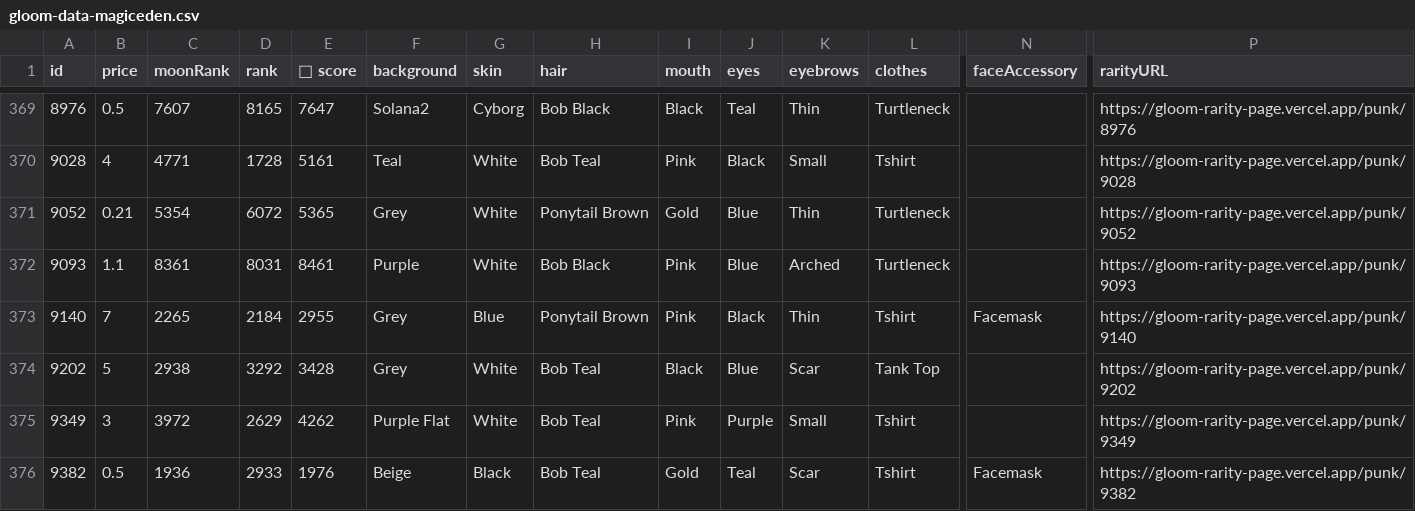
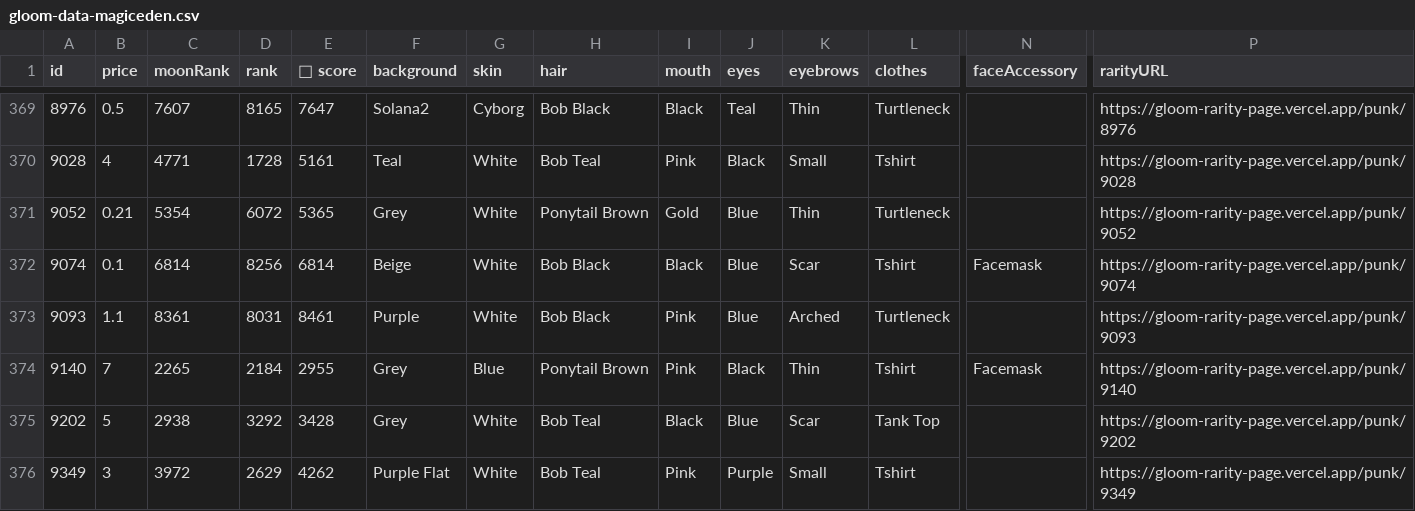
Before and after one commit to braposo/gloom-monitor, a CSV file: gloom-data-magiceden.csv, drawn as a sheet; only a part is shown, gaps mark what is left out; the shorter side is filled out with more unchanged rows; rows hold the shown columns only; the diff names each change by its address in the sheet, - before the commit and + after, or states it on an @@ line.

Commit message:
Flat: latest data (2021-12-08T21:41:21.226Z) {   "date": "2021-12-08T21:41:21.226Z",   "files": [     {       "name": "gloom-data-magiceden.csv",       "deltaBytes": 207,       "source": "https://api-mainnet.magiceden.io/rpc/getListedNFTsByQuery?q=%7B%22%24match%22%3A%7B%22collectionSymbol%22%3A%22gloom_punk_club%22%7D%2C%22%24sort%22%3A%7B%22takerAmount%22%3A1%2C%22createdAt%22%3A-1%7D%7D"     },     {       "name": "gloom-picks-magiceden.csv",       "deltaBytes": 47,       "source": "https://api-mainnet.magiceden.io/rpc/getListedNFTsByQuery?q=%7B%22%24match%22%3A%7B%22collectionSymbol%22%3A%22gloom_punk_club%22%7D%2C%22%24sort%22%3A%7B%22takerAmount%22%3A1%2C%22createdAt%22%3A-1%7D%7D"     },     {       "name": "gloom-data-solanart.csv",       "deltaBytes": 218,       "source": "https://qzlsklfacc.medianetwork.cloud/nft_for_sale?collection=gloompunk"     }   ] }

```diff
--- a/gloom-data-magiceden.csv
+++ b/gloom-data-magiceden.csv
+row 372: 9074 | 0.1 | 6814 | 8256 | 6814 | Beige | White | Bob Black | Black | Blue | Scar | Tshirt | Facemask | https://gloom-rarity-page.vercel.app/punk/9074
```
Also changed, not shown: gloom-data-solanart.csv, gloom-picks-magiceden.csv.
